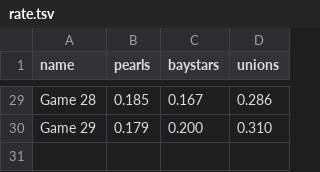
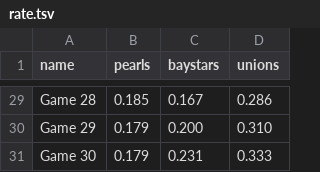
Before and after one commit to t-chov/db2021, a TSV file: etc/rate.tsv, drawn as a sheet; only a part is shown, gaps mark what is left out; the diff names each change by its address in the sheet, - before the commit and + after, or states it on an @@ line.

```diff
--- a/etc/rate.tsv
+++ b/etc/rate.tsv
+row 31: Game 30 | 0.179 | 0.231 | 0.333
```
Also changed, not shown: 1 other file.
